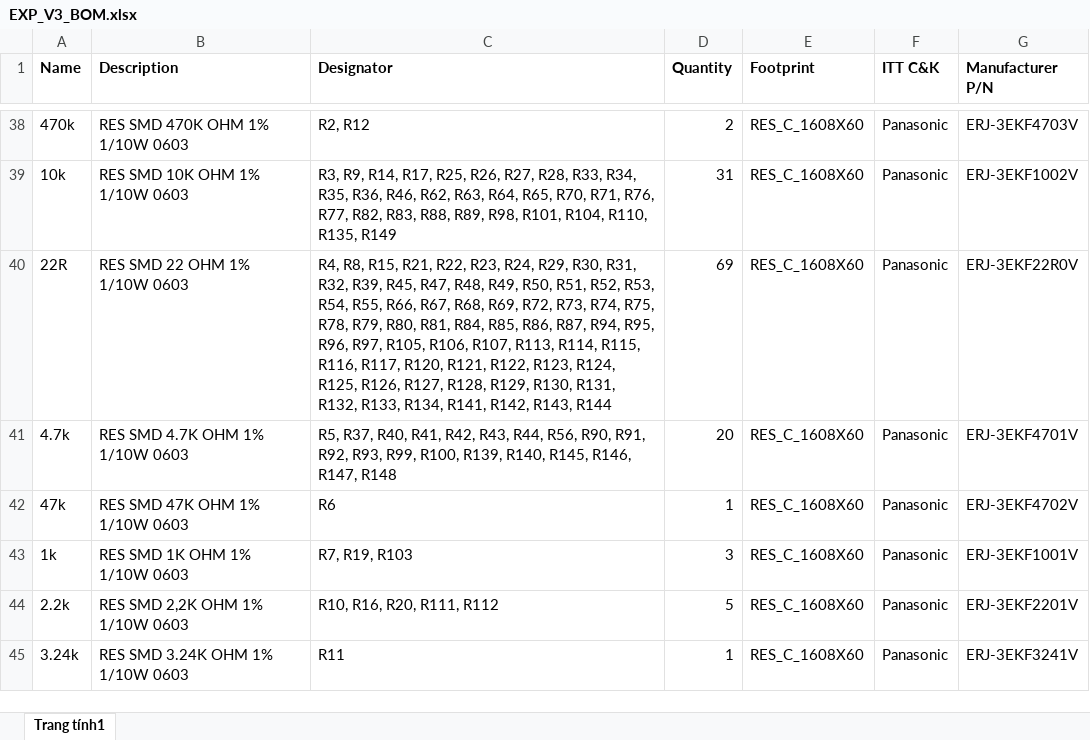
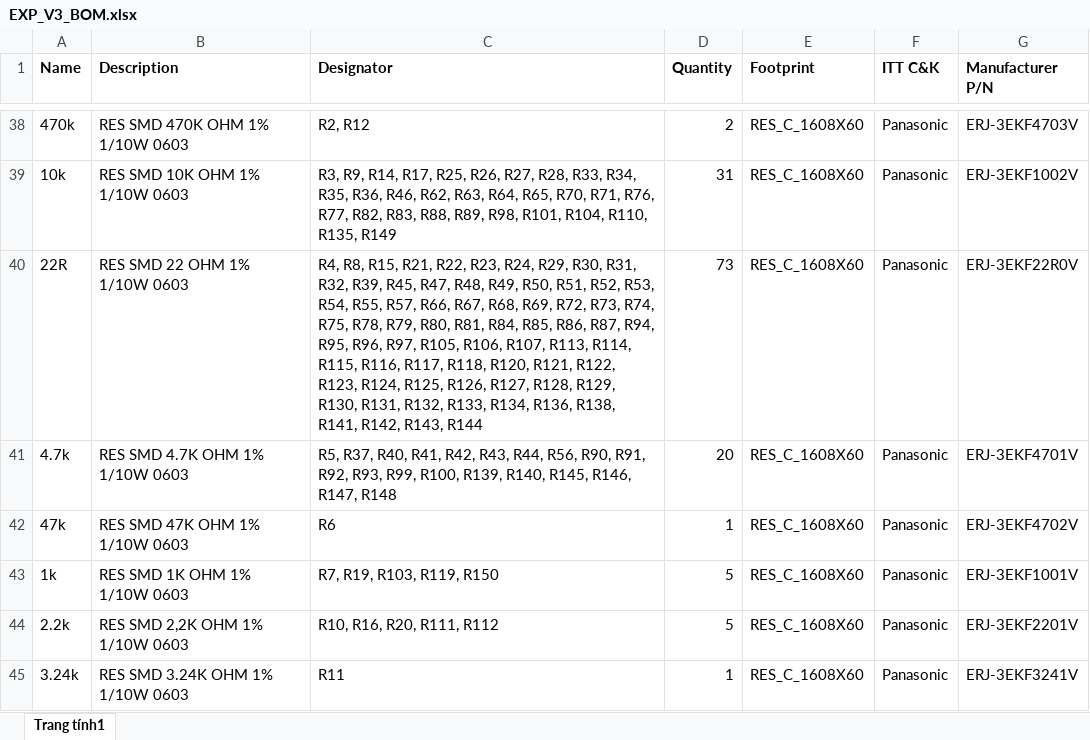
Before and after one commit to baobuibk/NANORACK_V2_EXP_1.1.1_HW, an Excel workbook: 03_BOM/EXP_V3_BOM.xlsx, sheet Trang tính1, drawn as a sheet; only a part is shown, gaps mark what is left out; values as stored, in another font and other column widths than the file's, no borders; the diff covers the shown part only; the diff names each change by its address in the sheet, - before the commit and + after, or states it on an @@ line.

```diff
--- a/03_BOM/EXP_V3_BOM.xlsx (sheet Trang tính1)
+++ b/03_BOM/EXP_V3_BOM.xlsx (sheet Trang tính1)
-C40 (Designator): …R54, R55, R66, R67, R68, R69, R72, R73, R74, R75, R78, R79, R80, R81, R84, R85, R86, R87, R94, R95, R96, R97, R105, R106, R107, R113, R114, R115, R116, R117, R120, R121, R122, R123, R124, R125, R126, R127, R128, R129, R130, R131, R132, R133, R134, R141, R142,…
+C40 (Designator): …R54, R55, R57, R66, R67, R68, R69, R72, R73, R74, R75, R78, R79, R80, R81, R84, R85, R86, R87, R94, R95, R96, R97, R105, R106, R107, R113, R114, R115, R116, R117, R118, R120, R121, R122, R123, R124, R125, R126, R127, R128, R129, R130, R131, R132, R133, R134, R136, R138, R141, R142,…
-D40 (Quantity): 69
+D40 (Quantity): 73
-C43 (Designator): R7, R19, R103
+C43 (Designator): R7, R19, R103, R119, R150
-D43 (Quantity): 3
+D43 (Quantity): 5
```
Also changed, not shown: 1 added row and 10 edited cells elsewhere in this sheet, 1 other file.
